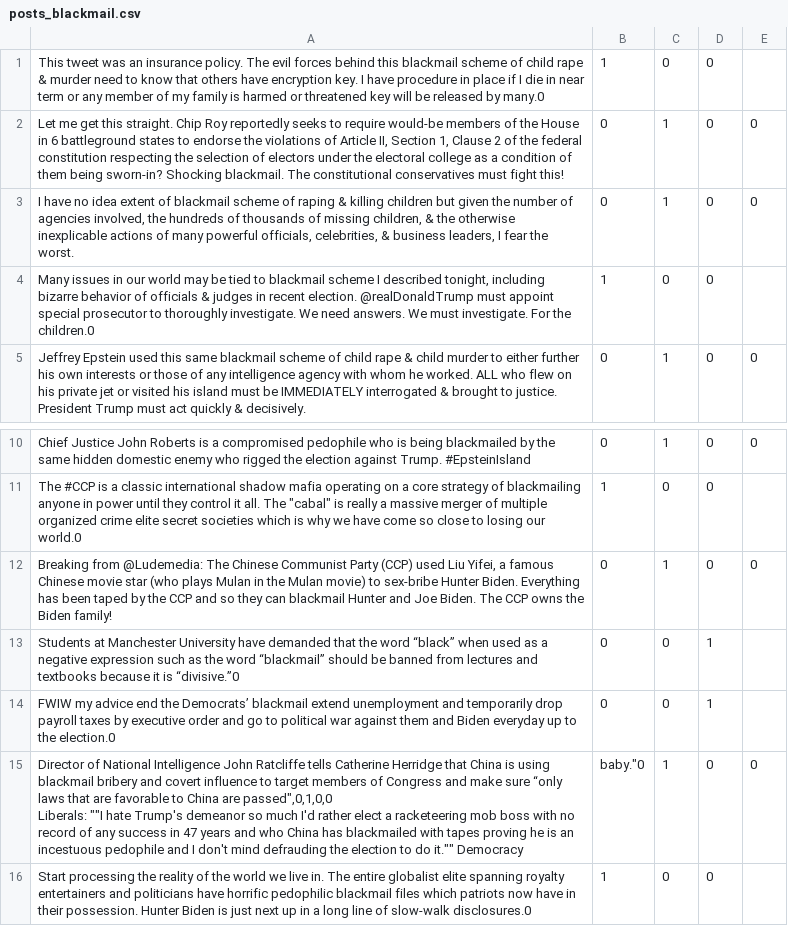
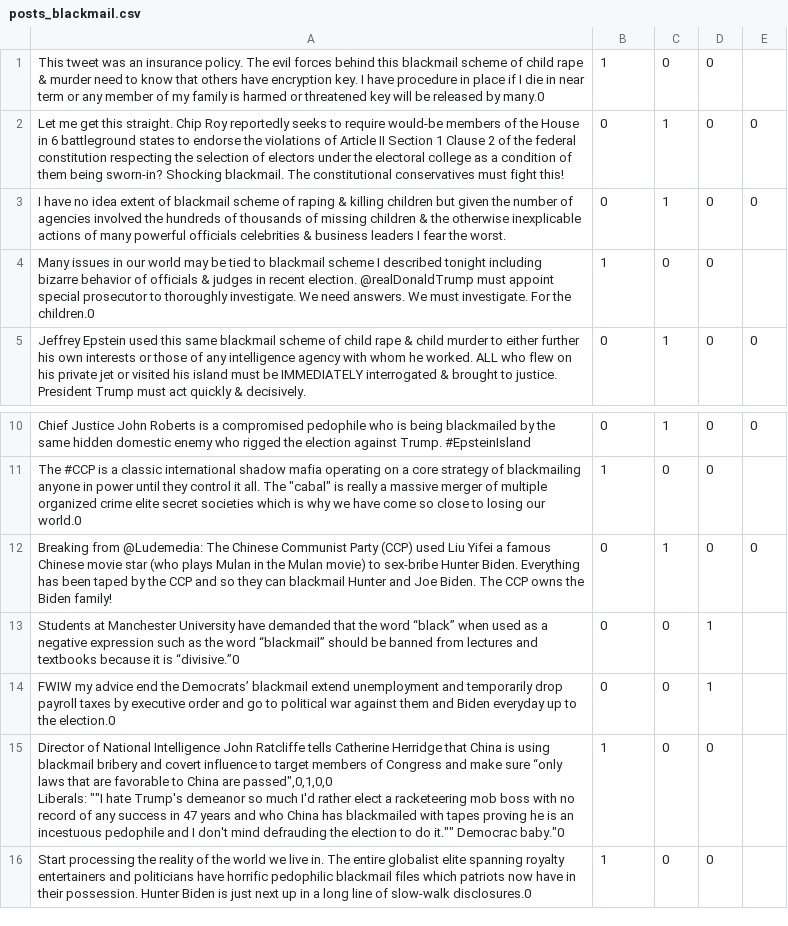
Before and after one commit to ThreatDetectives/Parler_Scraper, a CSV file: parler_dataframes/posts_blackmail.csv, drawn as a sheet; only a part is shown, gaps mark what is left out.

```diff
--- a/parler_dataframes/posts_blackmail.csv
+++ b/parler_dataframes/posts_blackmail.csv
@@ -1,5 +1,5 @@
 "This tweet was an insurance policy. The evil forces behind this blackmail scheme of child rape & murder need to know that others have encryption key. I have procedure in place if I die in near term or any member of my family is harmed or threatened key will be released by many."0,1,0,0
-"Let me get this straight. Chip Roy reportedly seeks to require would-be members of the House in 6 battleground states to endorse the violations of Article II, Section 1, Clause 2 of the federal constitution respecting the selection of electors under the electoral college as a condition of them being sworn-in? Shocking blackmail.  The constitutional conservatives must fight this!",0,1,0,0
-"I have no idea extent of blackmail scheme of raping & killing children but given the number of agencies involved, the hundreds of thousands of missing children, & the otherwise inexplicable actions of many powerful officials, celebrities, & business leaders, I fear the worst.",0,1,0,0
-"Many issues in our world may be tied to blackmail scheme I described tonight, including bizarre behavior of officials & judges in recent election. @realDonaldTrump must appoint special prosecutor to thoroughly investigate. We need answers. We must investigate. For the children."0,1,0,0
+"Let me get this straight. Chip Roy reportedly seeks to require would-be members of the House in 6 battleground states to endorse the violations of Article II Section 1 Clause 2 of the federal constitution respecting the selection of electors under the electoral college as a condition of them being sworn-in? Shocking blackmail.  The constitutional conservatives must fight this!",0,1,0,0
+"I have no idea extent of blackmail scheme of raping & killing children but given the number of agencies involved the hundreds of thousands of missing children & the otherwise inexplicable actions of many powerful officials celebrities & business leaders I fear the worst.",0,1,0,0
+"Many issues in our world may be tied to blackmail scheme I described tonight including bizarre behavior of officials & judges in recent election. @realDonaldTrump must appoint special prosecutor to thoroughly investigate. We need answers. We must investigate. For the children."0,1,0,0
 Jeffrey Epstein used this same blackmail scheme of child rape & child murder to either further his own interests or those of any intelligence agency with whom he worked. ALL who flew on his private jet or visited his island must be IMMEDIATELY interrogated & brought to justice. President Trump must act quickly & decisively.,0,1,0,0
@@ -11,7 +11,7 @@ Chief Justice John Roberts is a compromised pedophile who is being blackmailed b
 "The #CCP is a classic international shadow mafia operating on a core strategy of blackmailing anyone in power until they control it all. The ""cabal"" is really a massive merger of multiple organized crime elite secret societies which is why we have come so close to losing our world."0,1,0,0
-"Breaking from @Ludemedia: The Chinese Communist Party (CCP) used Liu Yifei, a famous Chinese movie star (who plays Mulan in the Mulan movie) to sex-bribe Hunter Biden. Everything has been taped by the CCP and so they can blackmail Hunter and Joe Biden. The CCP owns the Biden family!",0,1,0,0
+"Breaking from @Ludemedia: The Chinese Communist Party (CCP) used Liu Yifei a famous Chinese movie star (who plays Mulan in the Mulan movie) to sex-bribe Hunter Biden. Everything has been taped by the CCP and so they can blackmail Hunter and Joe Biden. The CCP owns the Biden family!",0,1,0,0
 Students at Manchester University have demanded that the word “black” when used as a negative expression such as the word “blackmail” should be banned from lectures and textbooks because it is “divisive.”0,0,0,1
 "FWIW my advice end the Democrats’ blackmail extend unemployment and temporarily drop payroll taxes by executive order and go to political war against them and Biden everyday up to the election."0,0,0,1
-"Director of National Intelligence John Ratcliffe tells Catherine Herridge that China is using blackmail bribery and covert influence to target members of Congress and make sure “only laws that are favorable to China are passed"",0,1,0,0
-"Liberals: ""I hate Trump's demeanor so much I'd rather elect a racketeering mob boss with no record of any success in 47 years and who China has blackmailed with tapes proving he is an incestuous pedophile and I don't mind defrauding the election to do it."" Democracy, baby."0,1,0,0
+"Director of National Intelligence John Ratcliffe tells Catherine Herridge that China is using blackmail bribery and covert influence to target members of Congress and make sure “only laws that are favorable to China are passed"",0,1,0,0
+"Liberals: ""I hate Trump's demeanor so much I'd rather elect a racketeering mob boss with no record of any success in 47 years and who China has blackmailed with tapes proving he is an incestuous pedophile and I don't mind defrauding the election to do it."" Democrac baby."0,1,0,0
 "Start processing the reality of the world we live in. The entire globalist elite spanning royalty entertainers and politicians have horrific pedophilic blackmail files which patriots now have in their possession. Hunter Biden is just next up in a long line of slow-walk disclosures."0,1,0,0
```
Also changed, not shown: parler_dataframes/posts_antifa.csv, parler_dataframes/posts_battle.csv, 1 other file.
